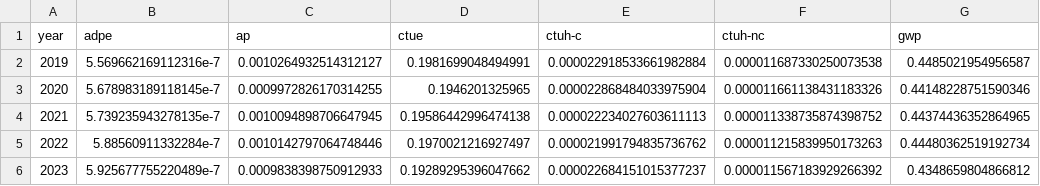
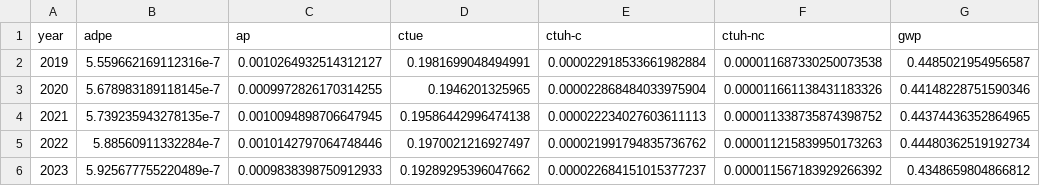
Before and after one commit to digital4better/data, a CSV file: data/factor/world-yearly.csv, drawn as a sheet; only a part is shown; the diff names each change by its address in the sheet, - before the commit and + after, or states it on an @@ line.

```diff
--- a/data/factor/world-yearly.csv
+++ b/data/factor/world-yearly.csv
-B2 (adpe): 5.569662169112316e-7
+B2 (adpe): 5.559662169112316e-7
```
Also changed, not shown: 1 other file.
